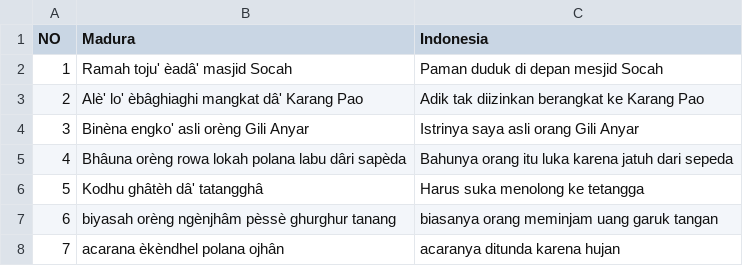
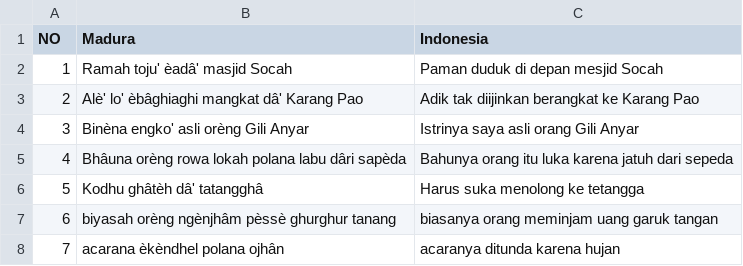
Before and after one commit to ThoriqFathu/skripsi, a CSV file: data-uji.csv, drawn as a sheet; only a part is shown.

Commit message:
Update data-uji.csv

```diff
--- a/data-uji.csv
+++ b/data-uji.csv
@@ -2,3 +2,3 @@ NO,Madura,Indonesia
 1,Ramah toju' èadâ' masjid Socah,Paman duduk di depan mesjid Socah
-2,Alè' lo' èbâghiaghi mangkat dâ' Karang Pao,Adik tak diizinkan berangkat ke Karang Pao
+2,Alè' lo' èbâghiaghi mangkat dâ' Karang Pao,Adik tak diijinkan berangkat ke Karang Pao
 3,Binèna engko' asli orèng Gili Anyar,Istrinya saya asli orang Gili Anyar
```
